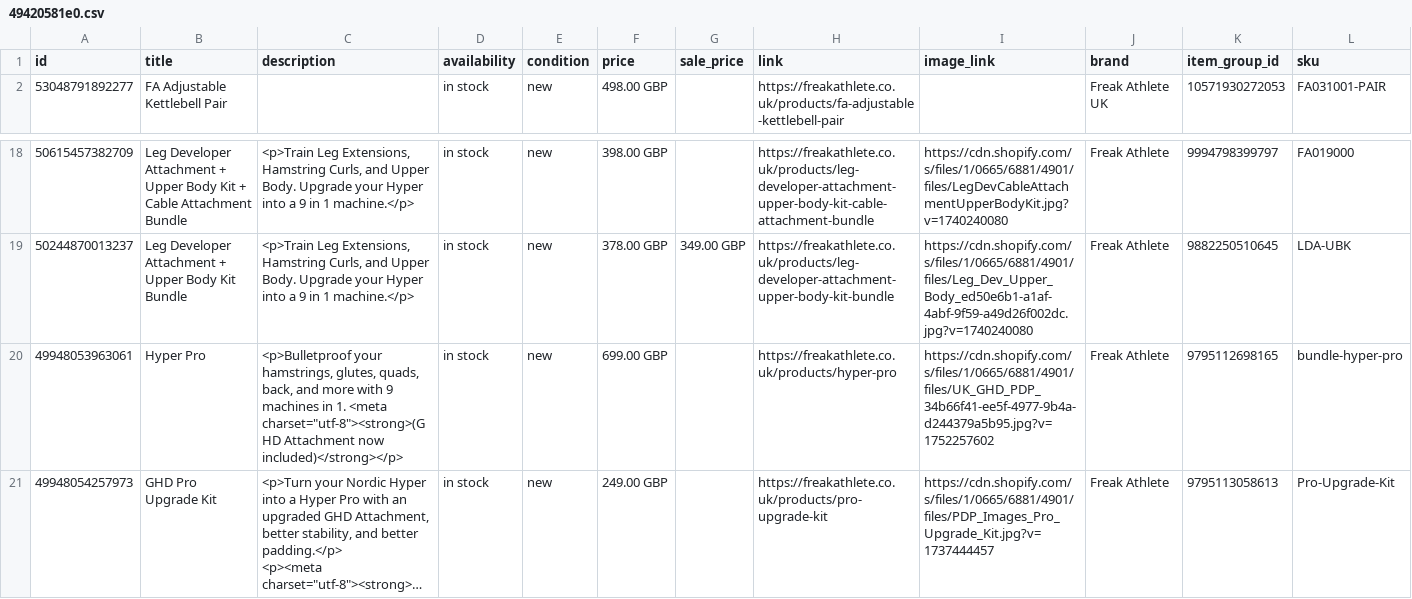
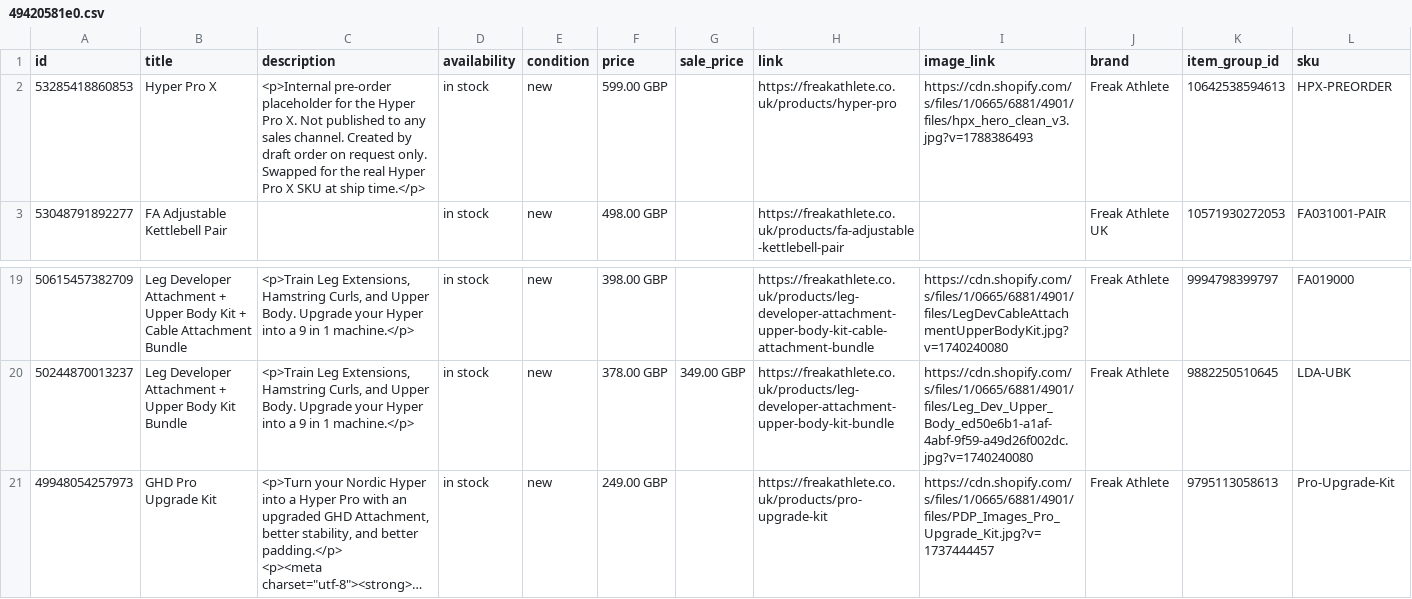
Before and after one commit to will-bonded/bonded-feed-generator, a CSV file: feeds/49420581e0.csv, drawn as a sheet; only a part is shown, gaps mark what is left out; long unchanged cells end in …; removed rows and columns are numbered as before the commit, all else as after; the diff names each change by its address in the sheet, - before the commit and + after, or states it on an @@ line.

```diff
--- a/feeds/49420581e0.csv
+++ b/feeds/49420581e0.csv
+row 2: 53285418860853 | Hyper Pro X | <p>Internal pre-order placeholder for the Hyper Pro X. Not published to any sales channel. Created by draft order on request only. Swapped for the real Hyper Pro X SKU at ship time.</p> | in stock | new | 599.00 GBP |  | https://freakathlete.co.uk/products/hyper-pro | https://cdn.shopify.com/s/files/1/0665/6881/4901/files/hpx_hero_clean_v3.jpg?v=1788386493 | Freak Athlete | 10642538594613 | HPX-PREORDER
-row 20: 49948053963061 | Hyper Pro | <p>Bulletproof your hamstrings, glutes, quads, back, and more with 9 machines in 1. <meta charset="utf-8"><strong>(GHD Attachment now included)</strong></p> | in stock | new | 699.00 GBP |  | https://freakathlete.co.uk/products/hyper-pro | https://cdn.shopify.com/s/files/1/0665/6881/4901/files/UK_GHD_PDP_34b66f41-ee5f-4977-9b4a-d244379a5b95.jpg?v=1752257602 | Freak Athlete | 9795112698165 | bundle-hyper-pro
```
Also changed, not shown: feeds/1e5f39186f.csv, 1 other file.
